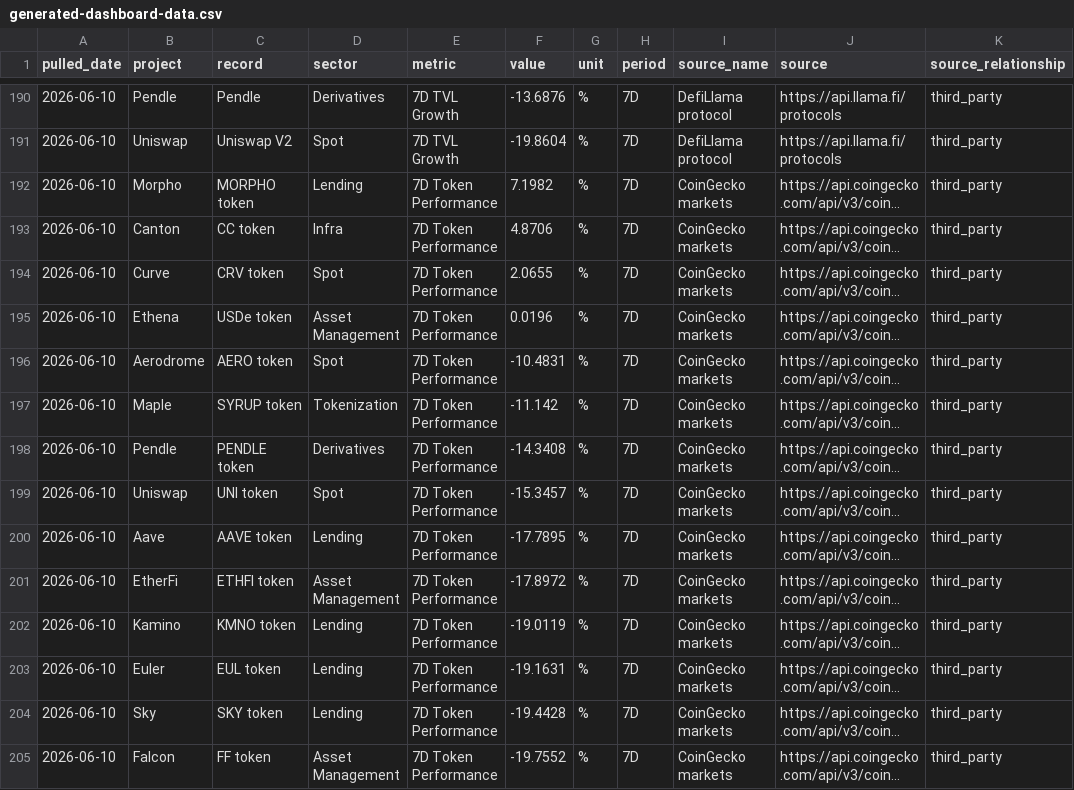
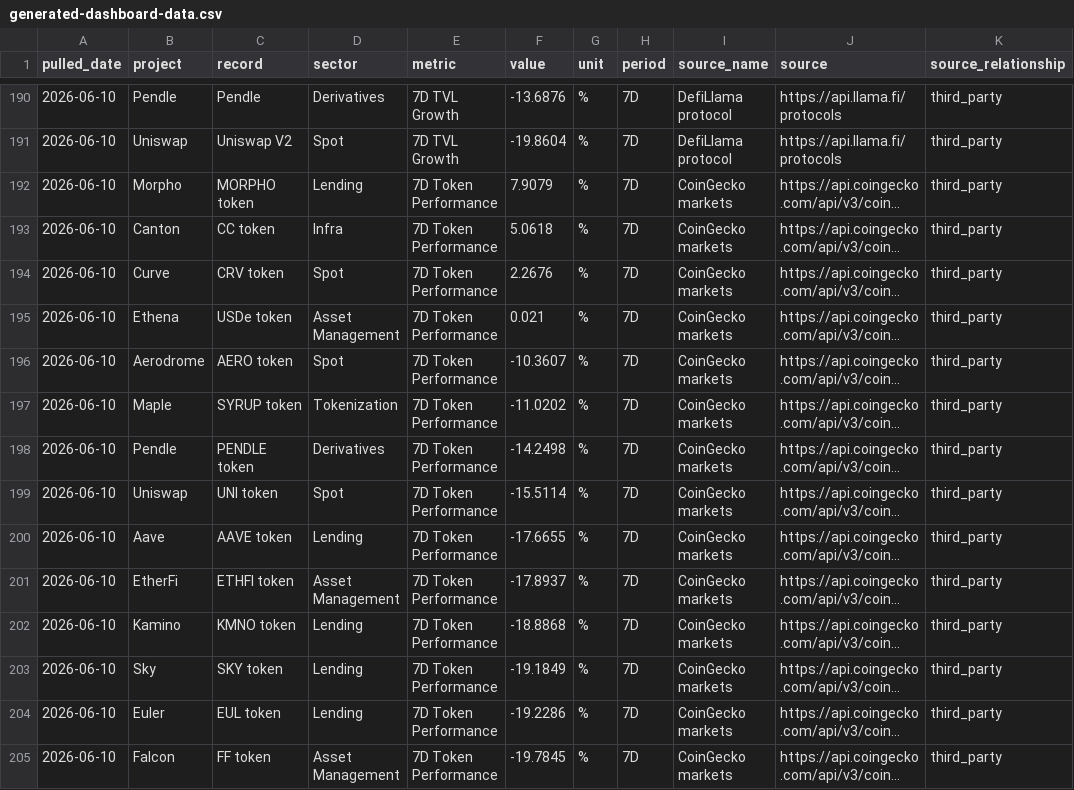
Before and after one commit to immeasurablematt/machines-money, a CSV file: docs/dashboard/generated-dashboard-data.csv, drawn as a sheet; only a part is shown, gaps mark what is left out; long unchanged cells end in …; the diff covers the shown part only; the diff names each change by its address in the sheet, - before the commit and + after, or states it on an @@ line.

```diff
--- a/docs/dashboard/generated-dashboard-data.csv
+++ b/docs/dashboard/generated-dashboard-data.csv
-F192 (value): 7.1982
+F192 (value): 7.9079
-F193 (value): 4.8706
+F193 (value): 5.0618
-F194 (value): 2.0655
+F194 (value): 2.2676
-F195 (value): 0.0196
+F195 (value): 0.021
-F196 (value): -10.4831
+F196 (value): -10.3607
-F197 (value): -11.142
+F197 (value): -11.0202
-F198 (value): -14.3408
+F198 (value): -14.2498
-F199 (value): -15.3457
+F199 (value): -15.5114
-F200 (value): -17.7895
+F200 (value): -17.6655
-F201 (value): -17.8972
+F201 (value): -17.8937
-F202 (value): -19.0119
+F202 (value): -18.8868
-B203 (project): Euler
+B203 (project): Sky
-C203 (record): EUL token
+C203 (record): SKY token
-F203 (value): -19.1631
+F203 (value): -19.1849
-B204 (project): Sky
+B204 (project): Euler
-C204 (record): SKY token
+C204 (record): EUL token
-F204 (value): -19.4428
+F204 (value): -19.2286
-F205 (value): -19.7552
+F205 (value): -19.7845
```
Also changed, not shown: 176 edited cells elsewhere in this file, docs/dashboard/last-good/generated-dashboard-data.csv, 4 other files.
